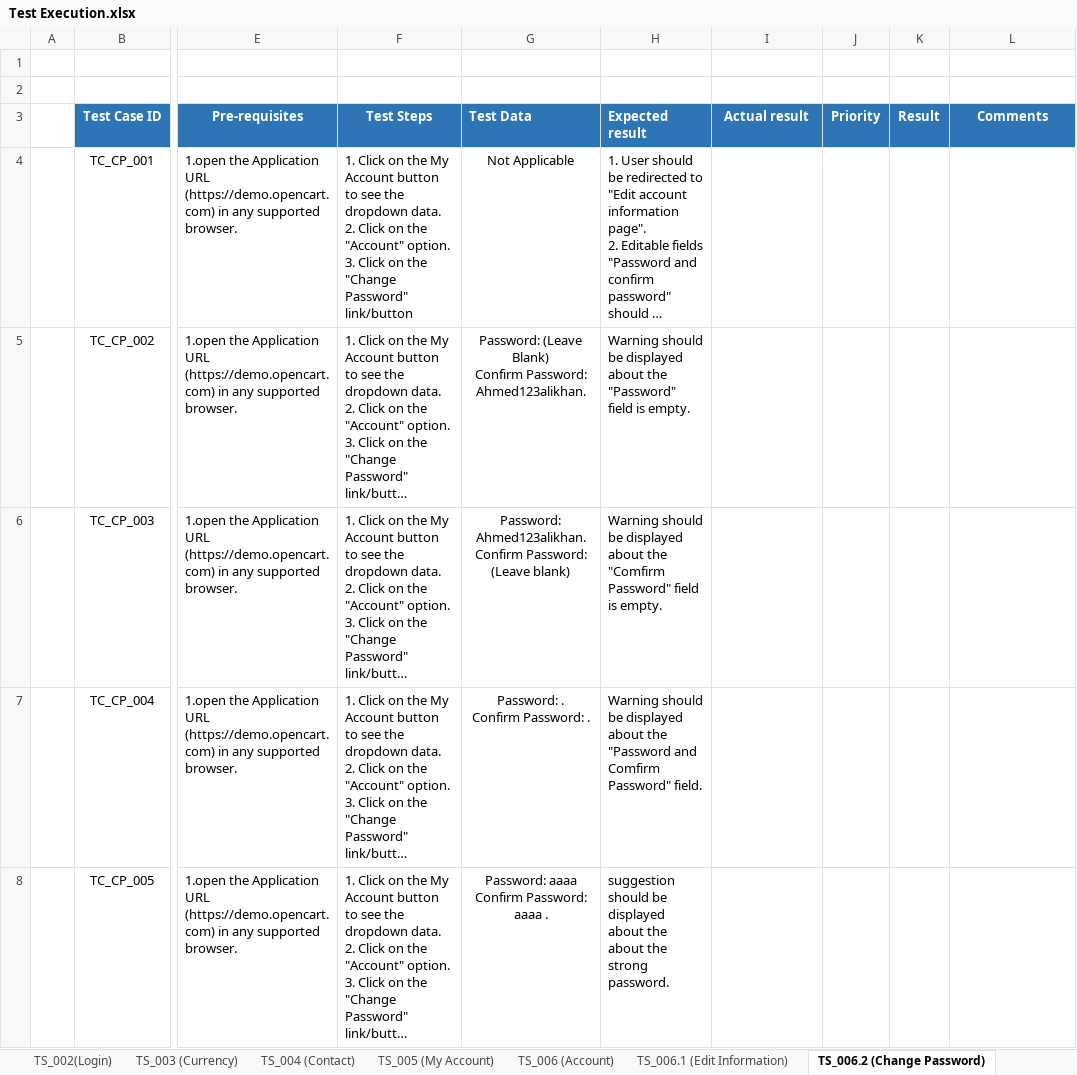
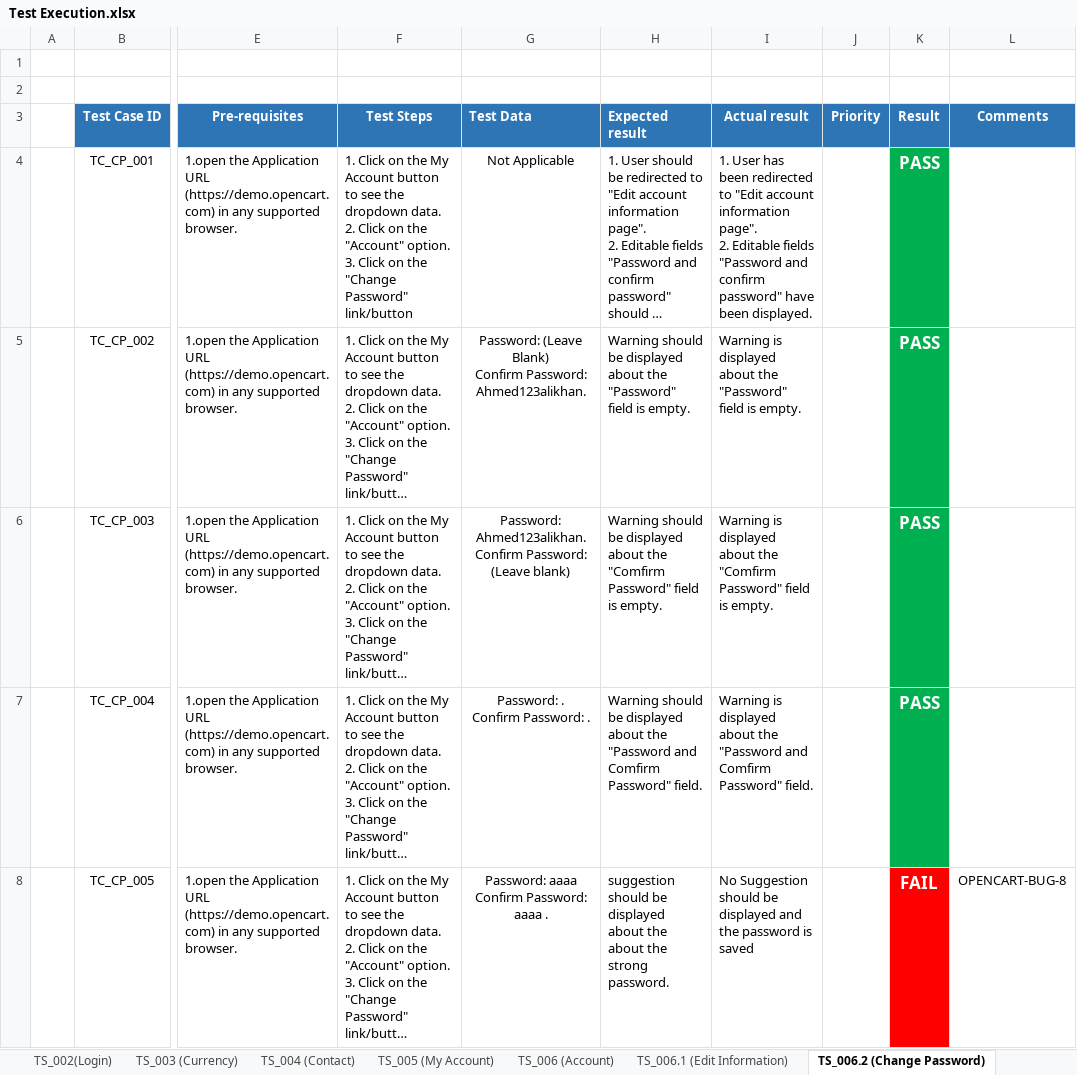
Before and after one commit to hamzaali345/OpenCart-Manual-Test, an Excel workbook: Test Execution.xlsx, sheet TS_006.2 (Change Password), drawn as a sheet; only a part is shown, gaps mark what is left out; long unchanged cells end in …; values as stored, in another font and other column widths than the file's, no borders; ↵ is a line break in a cell; the diff covers the shown part only; the diff names each change by its address in the sheet, - before the commit and + after, or states it on an @@ line.

```diff
--- a/Test Execution.xlsx (sheet TS_006.2 (Change Password))
+++ b/Test Execution.xlsx (sheet TS_006.2 (Change Password))
-I4 (Actual result): (empty)
+I4 (Actual result): 1. User has been redirected to "Edit account information page". ↵ 2. Editable fields "Password and confirm password" have been displayed.
-K4:K7 (Result): (empty)
+K4:K7 (Result): PASS
-K4:K7 fill: none
+K4:K7 fill: #00B050
-I5 (Actual result): (empty)
+I5 (Actual result): Warning is displayed about the "Password" field is empty.
-I6 (Actual result): (empty)
+I6 (Actual result): Warning is displayed about the "Comfirm Password" field is empty.
-I7 (Actual result): (empty)
+I7 (Actual result): Warning is displayed about the "Password and Comfirm Password" field.
-I8 (Actual result): (empty)
+I8 (Actual result): No Suggestion should be displayed and the password is saved
-K8 (Result): (empty)
+K8 (Result): FAIL
-K8 fill: none
+K8 fill: #FF0000
-L8 (Comments): (empty)
+L8 (Comments): OPENCART-BUG-8
```
Also changed, not shown: 14 edited cells and cell formats elsewhere in this sheet, sheet TS_011 (Cart), sheet TS_010 (Header Desktop), sheet TS_008 (Shopping Cart), sheet TS_006.3 (modify book entries), sheet TS_007 (Wishlist), sheet TS_009 (Summary Bar), 2 more sheets, other sheet tabs.
